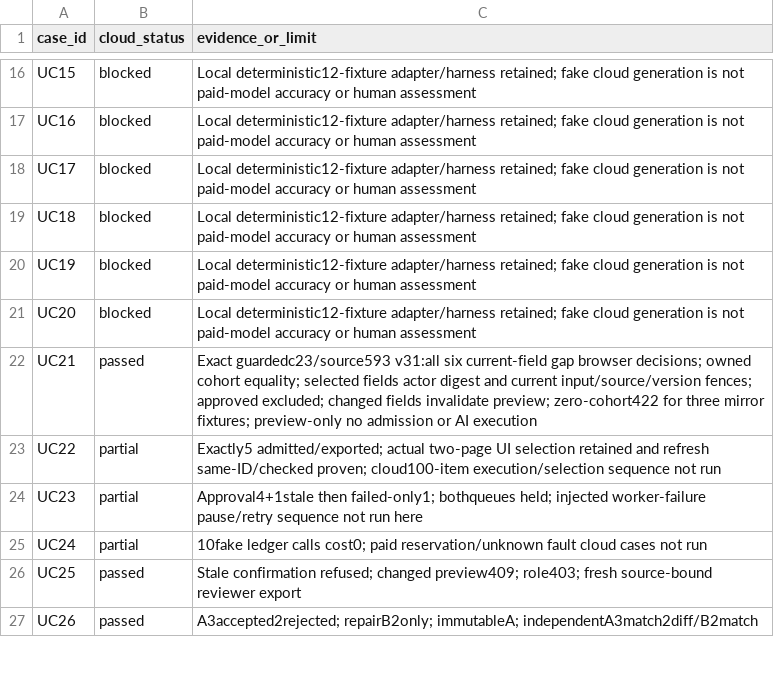
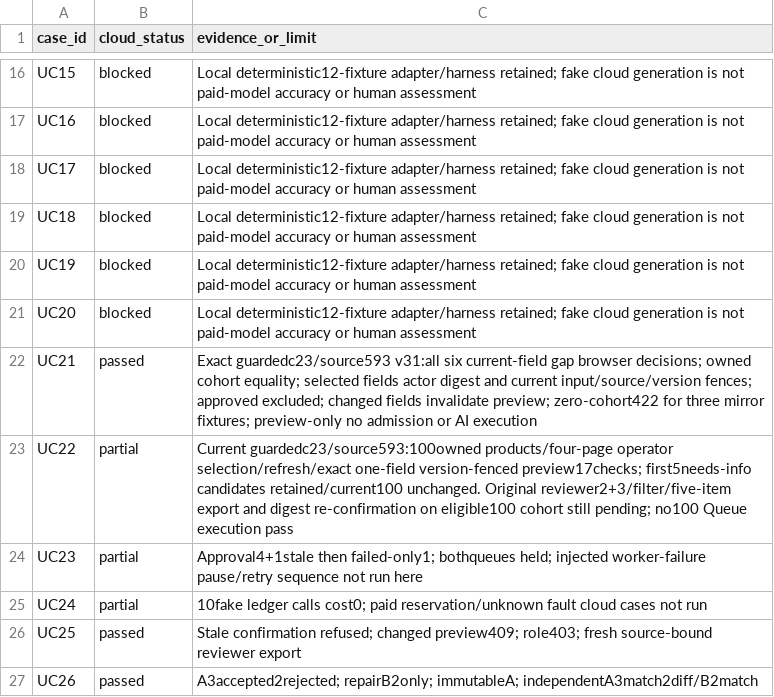
Before and after one commit to YNWAforever/wukong-ecommerce-os, a CSV file: docs/runbooks/opak-cloud-uat-results-2026-10-03.csv, drawn as a sheet; only a part is shown, gaps mark what is left out.

Commit message:
docs: record reviewed worker and hundred-item staging gates

```diff
--- a/docs/runbooks/opak-cloud-uat-results-2026-10-03.csv
+++ b/docs/runbooks/opak-cloud-uat-results-2026-10-03.csv
@@ -22,3 +22,3 @@ case_id,cloud_status,evidence_or_limit
 "UC21","passed","Exact guardedc23/source593 v31:all six current-field gap browser decisions; owned cohort equality; selected fields actor digest and current input/source/version fences; approved excluded; changed fields invalidate preview; zero-cohort422 for three mirror fixtures; preview-only no admission or AI execution"
-"UC22","partial","Exactly5 admitted/exported; actual two-page UI selection retained and refresh same-ID/checked proven; cloud100-item execution/selection sequence not run"
+"UC22","partial","Current guardedc23/source593:100owned products/four-page operator selection/refresh/exact one-field version-fenced preview17checks; first5needs-info candidates retained/current100 unchanged. Original reviewer2+3/filter/five-item export and digest re-confirmation on eligible100 cohort still pending; no100 Queue execution pass"
 "UC23","partial","Approval4+1stale then failed-only1; bothqueues held; injected worker-failure pause/retry sequence not run here"
```
Also changed, not shown: 5 other files.
